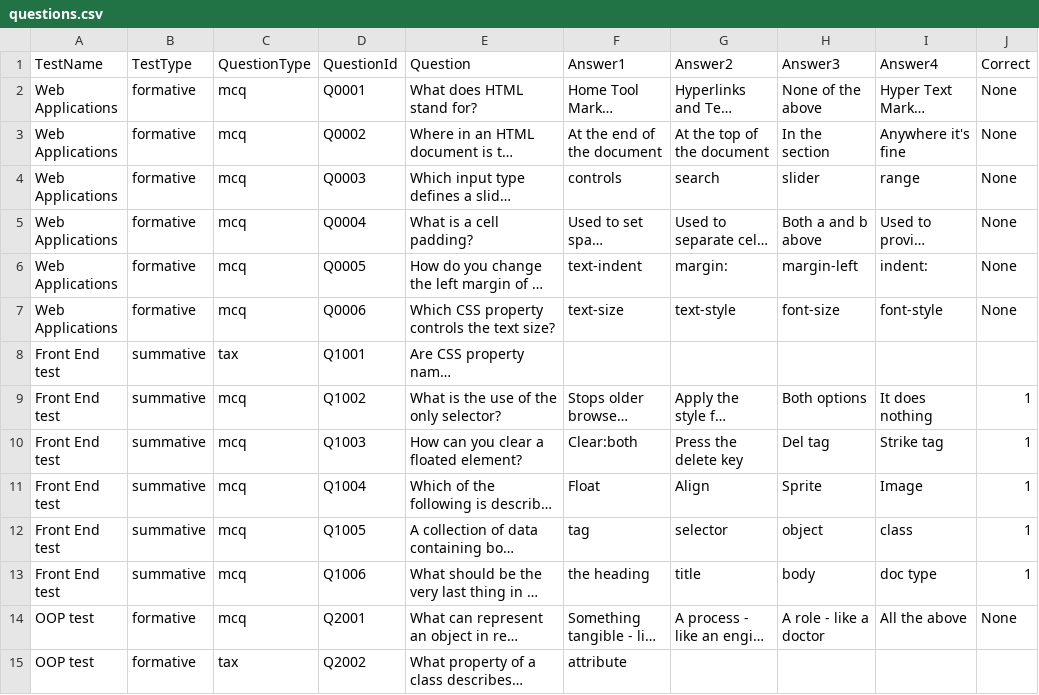
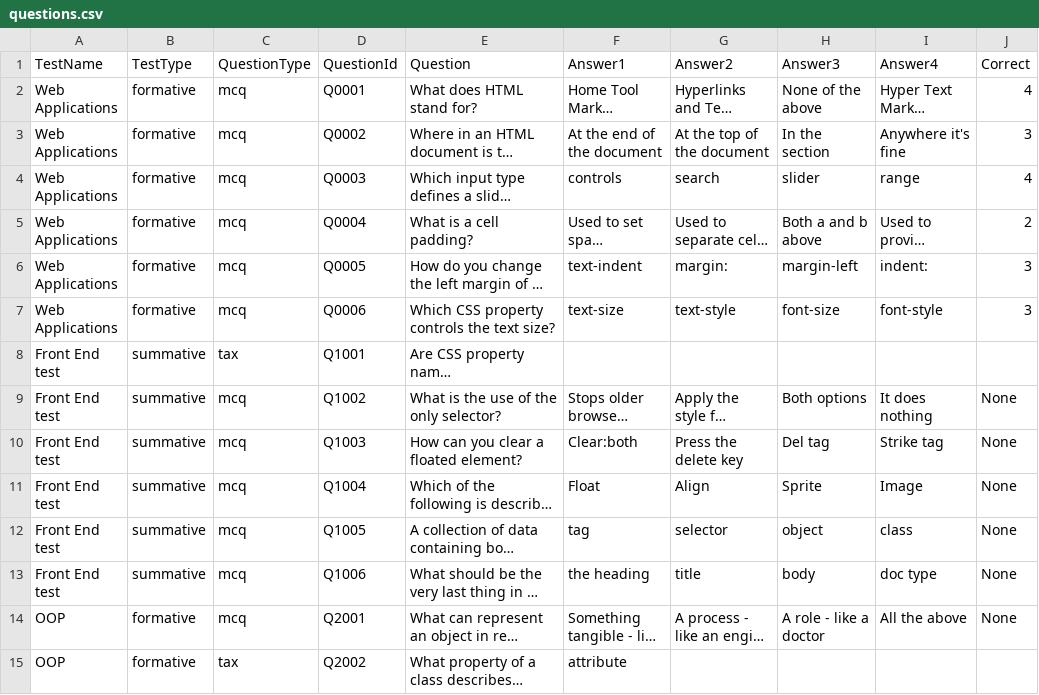
Before and after one commit to jackglaister/CM1202TestApp, a CSV file: master/UI EV updates/questions.csv, drawn as a sheet; only a part is shown; long unchanged cells end in …; the diff covers the shown part only; the diff names each change by its address in the sheet, - before the commit and + after, or states it on an @@ line.

Commit message:
small changes on testedit and try test cases

```diff
--- a/master/UI EV updates/questions.csv
+++ b/master/UI EV updates/questions.csv
-J2 (Correct): None
+J2 (Correct): 4
-J3 (Correct): None
+J3 (Correct): 3
-J4 (Correct): None
+J4 (Correct): 4
-J5 (Correct): None
+J5 (Correct): 2
-J6:J7 (Correct): None
+J6:J7 (Correct): 3
-J9:J13 (Correct): 1
+J9:J13 (Correct): None
-A14:A15 (TestName): OOP test
+A14:A15 (TestName): OOP
```
Also changed, not shown: 12 added rows, 1 removed row and 4 edited cells elsewhere in this file, master/UI EV updates/exams.csv, master/UI EV updates/results.csv, 4 other files.
